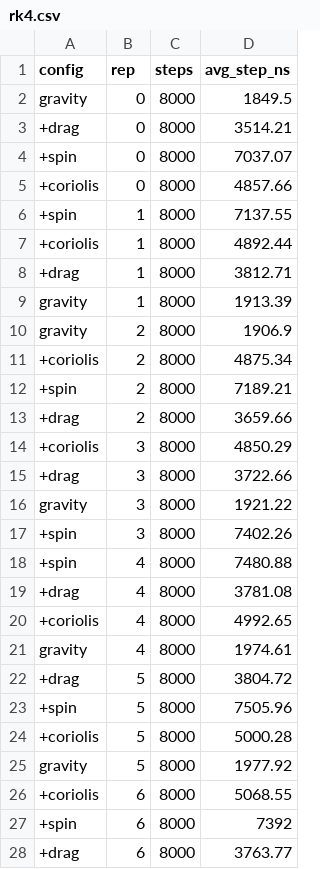
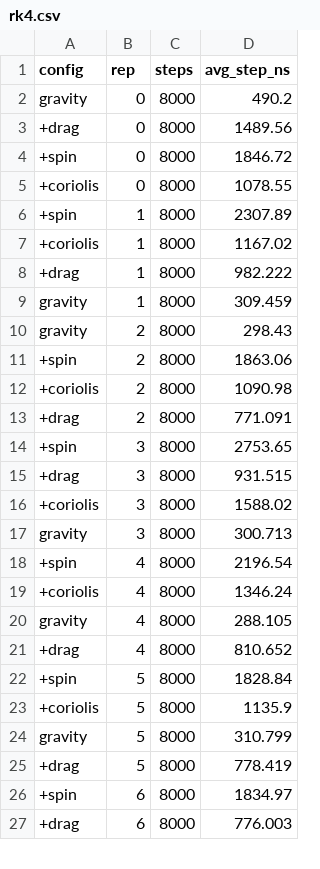
Before and after one commit to admtrv/BulletEngine, a CSV file: samples/cost-comparison/data/rk4.csv, drawn as a sheet; only a part is shown; the diff covers the shown part only.

```diff
--- a/samples/cost-comparison/data/rk4.csv
+++ b/samples/cost-comparison/data/rk4.csv
@@ -1,28 +1,27 @@
 config,rep,steps,avg_step_ns
-gravity,0,8000,1849.5
-+drag,0,8000,3514.21
-+spin,0,8000,7037.07
-+coriolis,0,8000,4857.66
-+spin,1,8000,7137.55
-+coriolis,1,8000,4892.44
-+drag,1,8000,3812.71
-gravity,1,8000,1913.39
-gravity,2,8000,1906.9
-+coriolis,2,8000,4875.34
-+spin,2,8000,7189.21
-+drag,2,8000,3659.66
-+coriolis,3,8000,4850.29
-+drag,3,8000,3722.66
-gravity,3,8000,1921.22
-+spin,3,8000,7402.26
-+spin,4,8000,7480.88
-+drag,4,8000,3781.08
-+coriolis,4,8000,4992.65
-gravity,4,8000,1974.61
-+drag,5,8000,3804.72
-+spin,5,8000,7505.96
-+coriolis,5,8000,5000.28
-gravity,5,8000,1977.92
-+coriolis,6,8000,5068.55
-+spin,6,8000,7392
-+drag,6,8000,3763.77
+gravity,0,8000,490.2
++drag,0,8000,1489.56
++spin,0,8000,1846.72
++coriolis,0,8000,1078.55
++spin,1,8000,2307.89
++coriolis,1,8000,1167.02
++drag,1,8000,982.222
+gravity,1,8000,309.459
+gravity,2,8000,298.43
++spin,2,8000,1863.06
++coriolis,2,8000,1090.98
++drag,2,8000,771.091
++spin,3,8000,2753.65
++drag,3,8000,931.515
++coriolis,3,8000,1588.02
+gravity,3,8000,300.713
++spin,4,8000,2196.54
++coriolis,4,8000,1346.24
+gravity,4,8000,288.105
++drag,4,8000,810.652
++spin,5,8000,1828.84
++coriolis,5,8000,1135.9
+gravity,5,8000,310.799
++drag,5,8000,778.419
++spin,6,8000,1834.97
++drag,6,8000,776.003
```
Also changed, not shown: 3 added rows, 2 removed rows and 8 edited cells elsewhere in this file, samples/cost-comparison/data/euler.csv, samples/cost-comparison/data/midpoint.csv, 21 other files.
